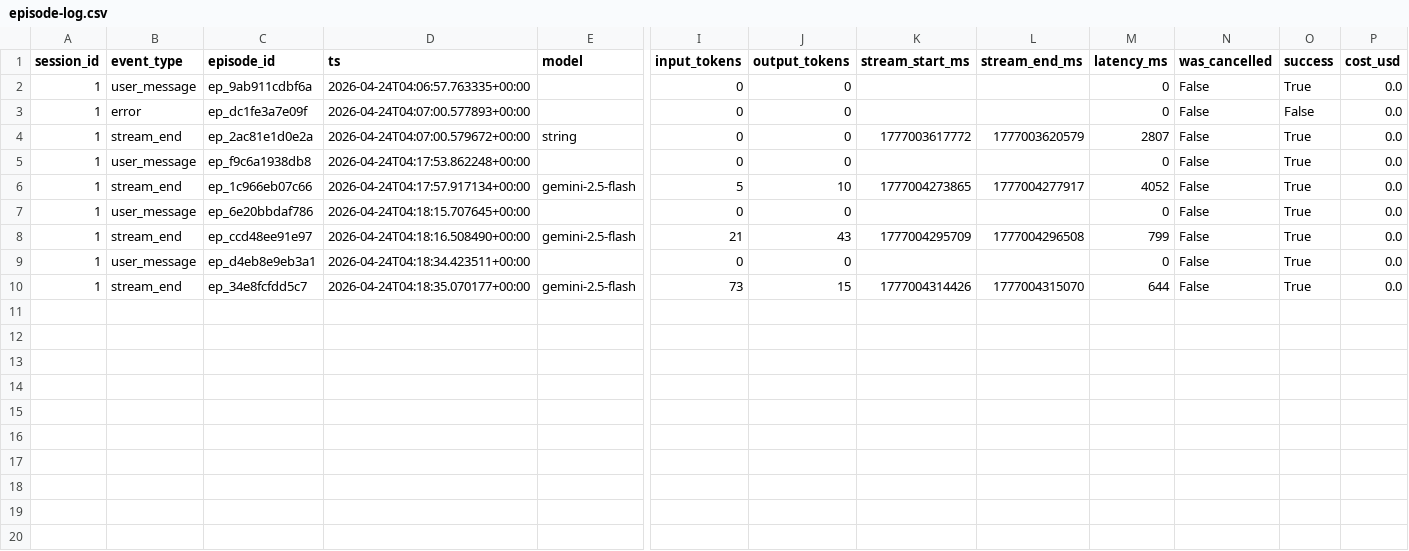
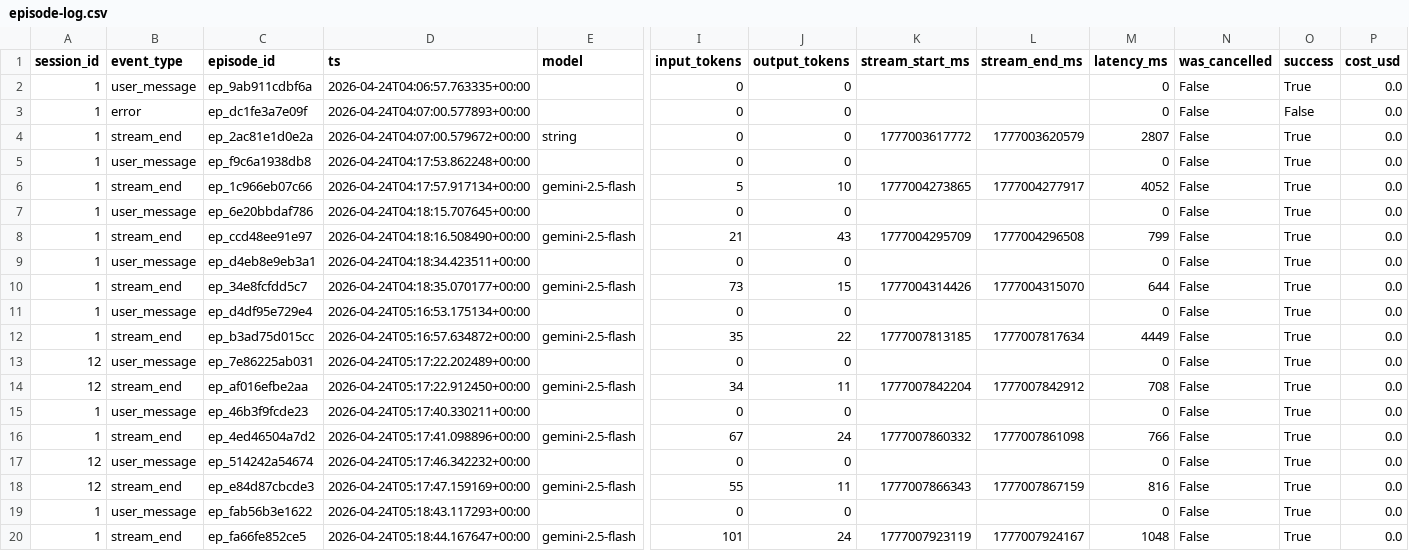
Before and after one commit to R0manOza/Pocket_Mechanics, a CSV file: Backend/logs/episode-log.csv, drawn as a sheet; only a part is shown, gaps mark what is left out; rows hold the shown columns only; the diff names each change by its address in the sheet, - before the commit and + after, or states it on an @@ line.

```diff
--- a/Backend/logs/episode-log.csv
+++ b/Backend/logs/episode-log.csv
+row 11: 1 | user_message | ep_d4df95e729e4 | 2026-04-24T05:16:53.175134+00:00 |  | 0 | 0 |  |  | 0 | False | True | 0.0
+row 12: 1 | stream_end | ep_b3ad75d015cc | 2026-04-24T05:16:57.634872+00:00 | gemini-2.5-flash | 35 | 22 | 1777007813185 | 1777007817634 | 4449 | False | True | 0.0
+row 13: 12 | user_message | ep_7e86225ab031 | 2026-04-24T05:17:22.202489+00:00 |  | 0 | 0 |  |  | 0 | False | True | 0.0
+row 14: 12 | stream_end | ep_af016efbe2aa | 2026-04-24T05:17:22.912450+00:00 | gemini-2.5-flash | 34 | 11 | 1777007842204 | 1777007842912 | 708 | False | True | 0.0
+row 15: 1 | user_message | ep_46b3f9fcde23 | 2026-04-24T05:17:40.330211+00:00 |  | 0 | 0 |  |  | 0 | False | True | 0.0
+row 16: 1 | stream_end | ep_4ed46504a7d2 | 2026-04-24T05:17:41.098896+00:00 | gemini-2.5-flash | 67 | 24 | 1777007860332 | 1777007861098 | 766 | False | True | 0.0
+row 17: 12 | user_message | ep_514242a54674 | 2026-04-24T05:17:46.342232+00:00 |  | 0 | 0 |  |  | 0 | False | True | 0.0
+row 18: 12 | stream_end | ep_e84d87cbcde3 | 2026-04-24T05:17:47.159169+00:00 | gemini-2.5-flash | 55 | 11 | 1777007866343 | 1777007867159 | 816 | False | True | 0.0
+row 19: 1 | user_message | ep_fab56b3e1622 | 2026-04-24T05:18:43.117293+00:00 |  | 0 | 0 |  |  | 0 | False | True | 0.0
+row 20: 1 | stream_end | ep_fa66fe852ce5 | 2026-04-24T05:18:44.167647+00:00 | gemini-2.5-flash | 101 | 24 | 1777007923119 | 1777007924167 | 1048 | False | True | 0.0
```
Also changed, not shown: 5 other files.
